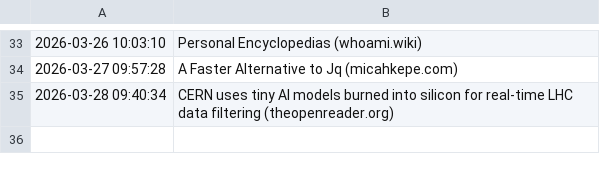
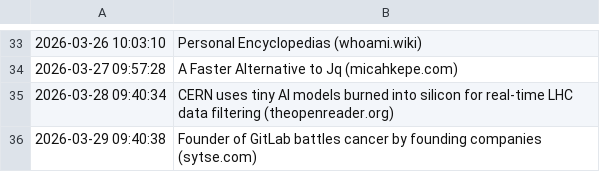
Before and after one commit to Trish0606/daily-web-scraper, a CSV file: log.csv, drawn as a sheet; only a part is shown, gaps mark what is left out; the diff names each change by its address in the sheet, - before the commit and + after, or states it on an @@ line.

```diff
--- a/log.csv
+++ b/log.csv
+row 36: 2026-03-29 09:40:38 | Founder of GitLab battles cancer by founding companies (sytse.com)
```
